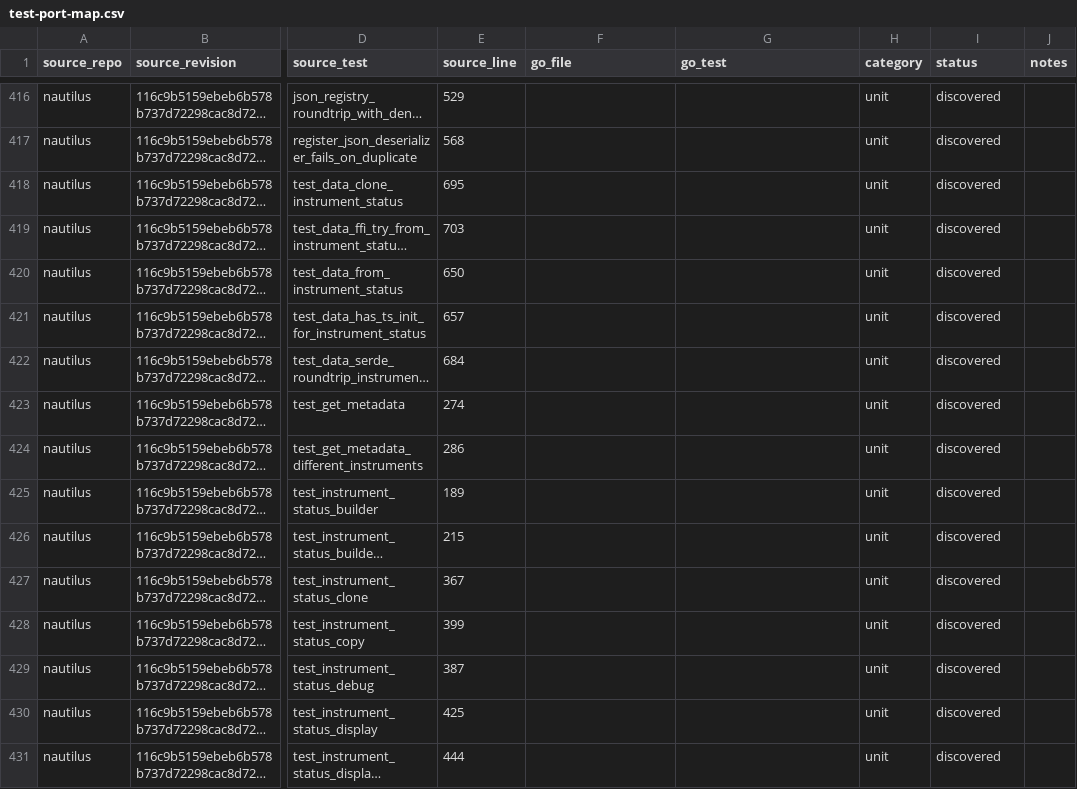
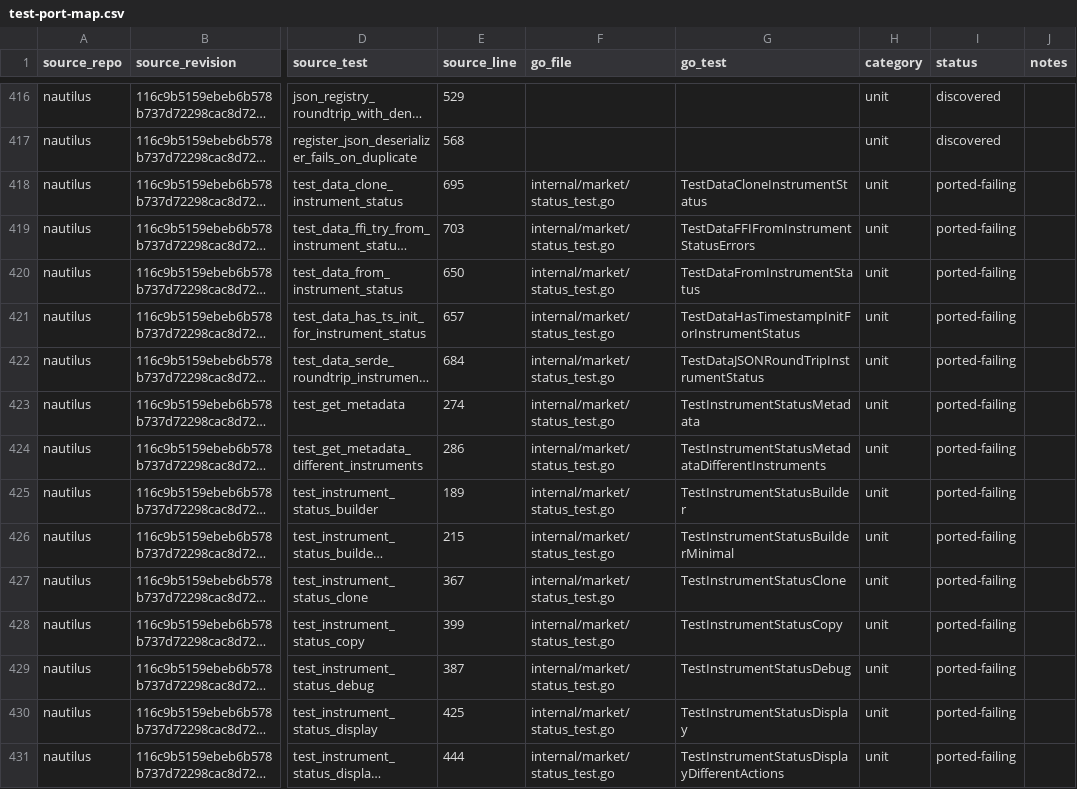
Before and after one commit to pbrazdil/platformgo, a CSV file: ports/test-port-map.csv, drawn as a sheet; only a part is shown, gaps mark what is left out; long unchanged cells end in …; the diff covers the shown part only; the diff names each change by its address in the sheet, - before the commit and + after, or states it on an @@ line.

Commit message:
test(market): port status specifications

```diff
--- a/ports/test-port-map.csv
+++ b/ports/test-port-map.csv
-F418:F431 (go_file): (empty)
+F418:F431 (go_file): internal/market/status_test.go
-G418 (go_test): (empty)
+G418 (go_test): TestDataCloneInstrumentStatus
-I418:I431 (status): discovered
+I418:I431 (status): ported-failing
-G419 (go_test): (empty)
+G419 (go_test): TestDataFFIFromInstrumentStatusErrors
-G420 (go_test): (empty)
+G420 (go_test): TestDataFromInstrumentStatus
-G421 (go_test): (empty)
+G421 (go_test): TestDataHasTimestampInitForInstrumentStatus
-G422 (go_test): (empty)
+G422 (go_test): TestDataJSONRoundTripInstrumentStatus
-G423 (go_test): (empty)
+G423 (go_test): TestInstrumentStatusMetadata
-G424 (go_test): (empty)
+G424 (go_test): TestInstrumentStatusMetadataDifferentInstruments
-G425 (go_test): (empty)
+G425 (go_test): TestInstrumentStatusBuilder
-G426 (go_test): (empty)
+G426 (go_test): TestInstrumentStatusBuilderMinimal
-G427 (go_test): (empty)
+G427 (go_test): TestInstrumentStatusClone
-G428 (go_test): (empty)
+G428 (go_test): TestInstrumentStatusCopy
-G429 (go_test): (empty)
+G429 (go_test): TestInstrumentStatusDebug
-G430 (go_test): (empty)
+G430 (go_test): TestInstrumentStatusDisplay
-G431 (go_test): (empty)
+G431 (go_test): TestInstrumentStatusDisplayDifferentActions
```
Also changed, not shown: 72 edited cells elsewhere in this file, 1 other file.
